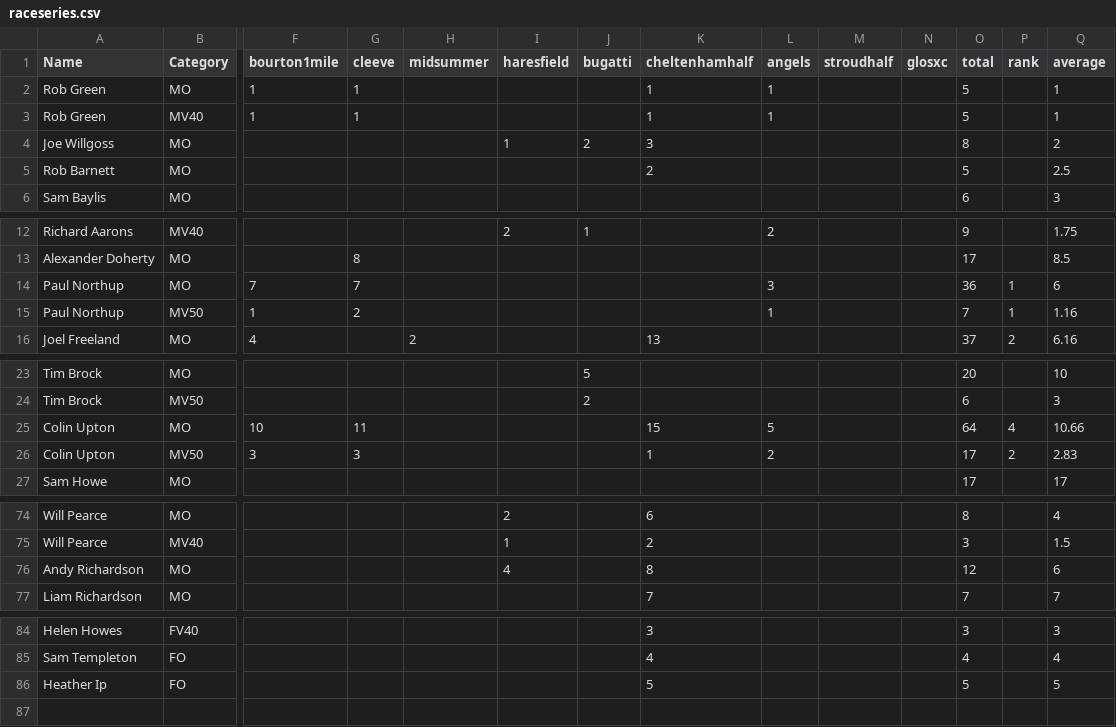
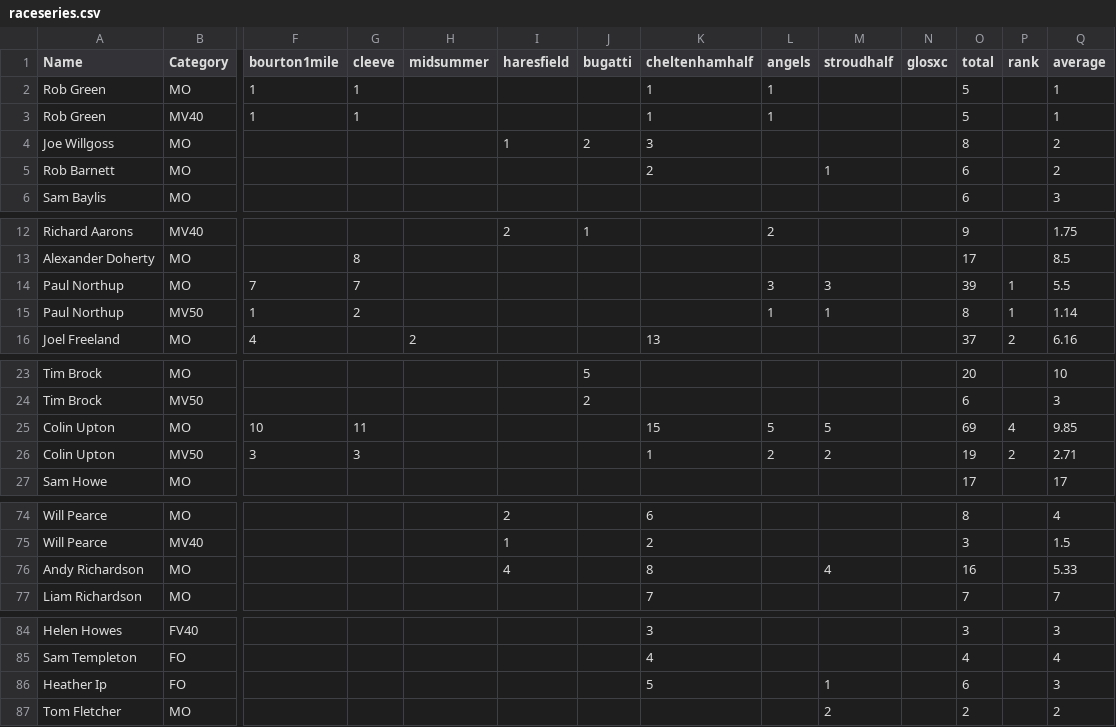
Before and after one commit to CLCStriders/striders, a CSV file: _data/raceseries.csv, drawn as a sheet; only a part is shown, gaps mark what is left out; rows hold the shown columns only; the diff names each change by its address in the sheet, - before the commit and + after, or states it on an @@ line.

Commit message:
Update raceseries.csv

```diff
--- a/_data/raceseries.csv
+++ b/_data/raceseries.csv
-M5 (stroudhalf): (empty)
+M5 (stroudhalf): 1
-O5 (total): 5
+O5 (total): 6
-Q5 (average): 2.5
+Q5 (average): 2
-M14 (stroudhalf): (empty)
+M14 (stroudhalf): 3
-O14 (total): 36
+O14 (total): 39
-Q14 (average): 6
+Q14 (average): 5.5
-M15 (stroudhalf): (empty)
+M15 (stroudhalf): 1
-O15 (total): 7
+O15 (total): 8
-Q15 (average): 1.16
+Q15 (average): 1.14
-M25 (stroudhalf): (empty)
+M25 (stroudhalf): 5
-O25 (total): 64
+O25 (total): 69
-Q25 (average): 10.66
+Q25 (average): 9.85
-M26 (stroudhalf): (empty)
+M26 (stroudhalf): 2
-O26 (total): 17
+O26 (total): 19
-Q26 (average): 2.83
+Q26 (average): 2.71
-M76 (stroudhalf): (empty)
+M76 (stroudhalf): 4
-O76 (total): 12
+O76 (total): 16
-Q76 (average): 6
+Q76 (average): 5.33
-M86 (stroudhalf): (empty)
+M86 (stroudhalf): 1
-O86 (total): 5
+O86 (total): 6
-Q86 (average): 5
+Q86 (average): 3
+row 87: Tom Fletcher | MO |  |  |  |  |  |  |  | 2 |  | 2 |  | 2
```
